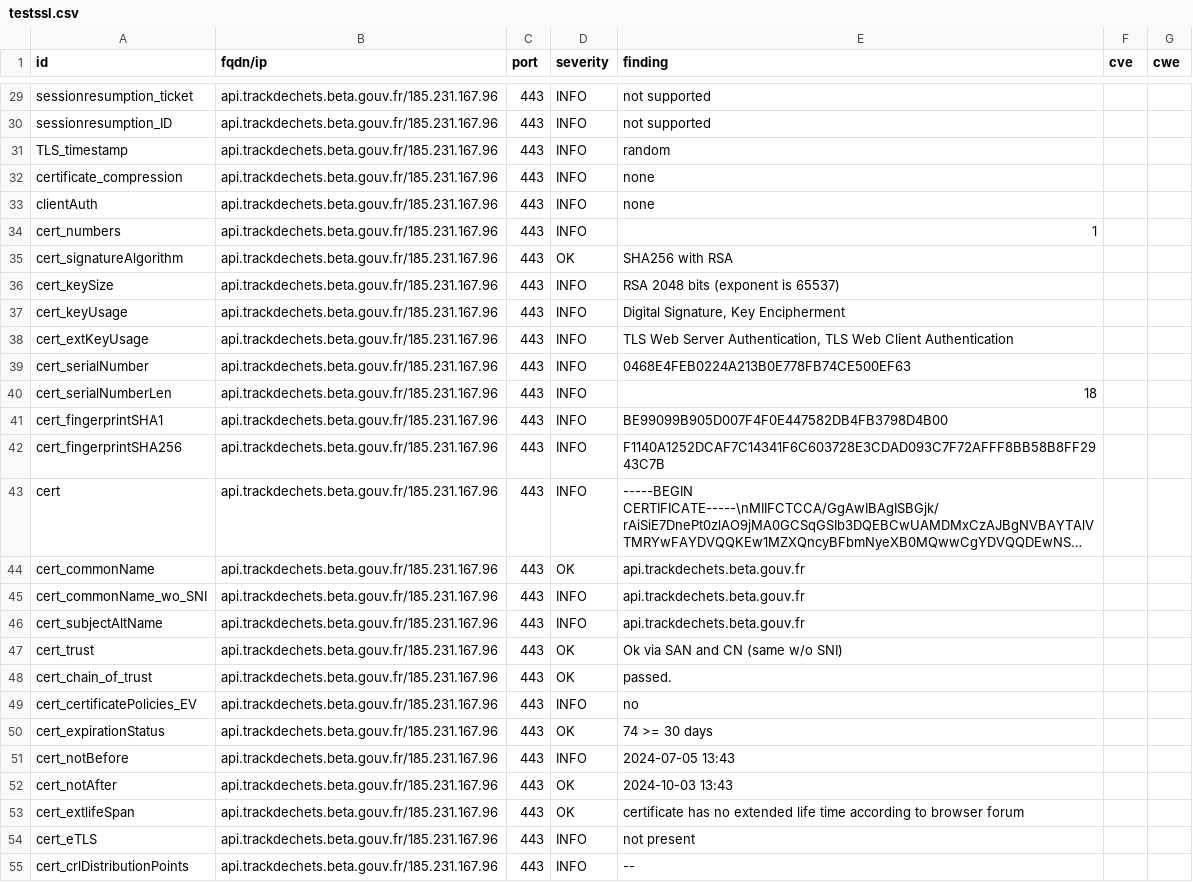
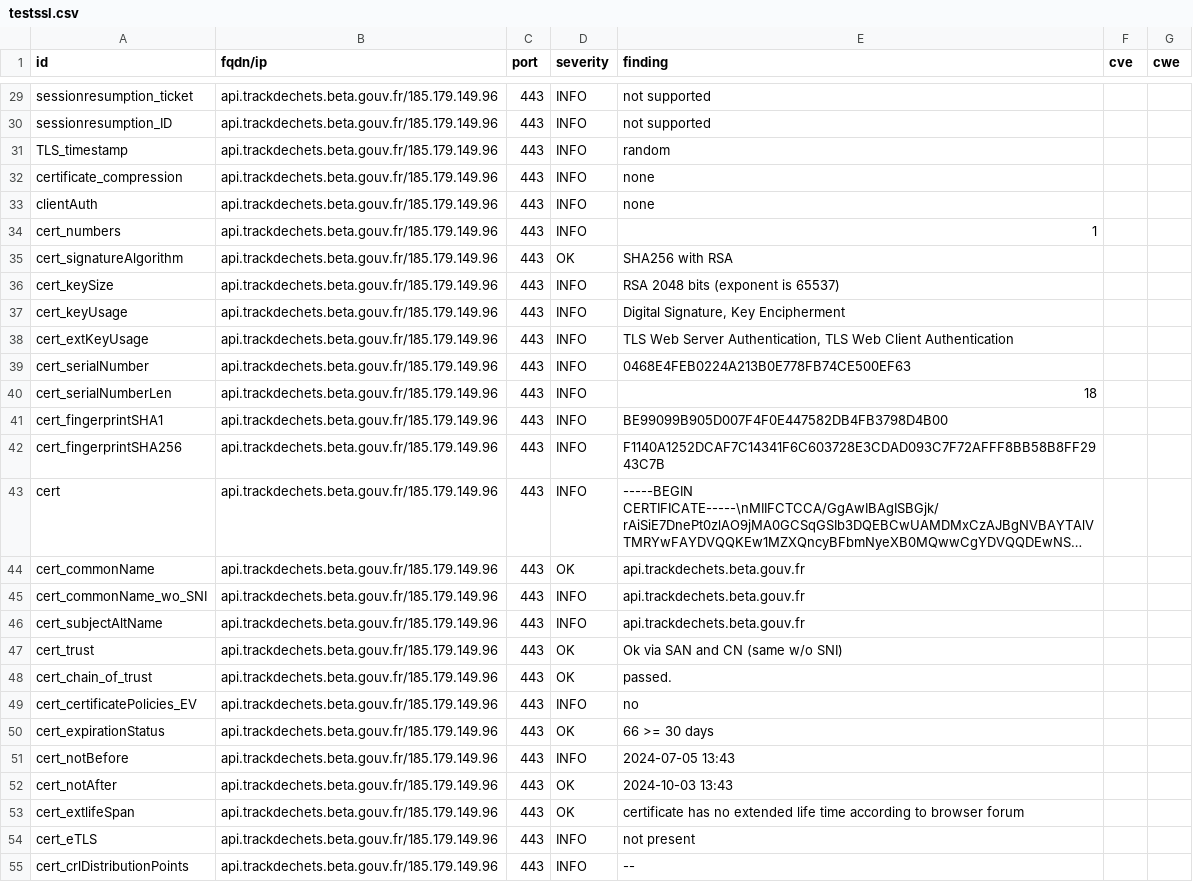
Before and after one commit to julienracine/dashlord, a CSV file: results/aHR0cHM6Ly9hcGkudHJhY2tkZWNoZXRzLmJldGEuZ291di5mcg==/testssl.csv, drawn as a sheet; only a part is shown, gaps mark what is left out; long unchanged cells end in …; the diff covers the shown part only; the diff names each change by its address in the sheet, - before the commit and + after, or states it on an @@ line.

Commit message:
update: https://api.trackdechets.beta.gouv.fr

```diff
--- a/results/aHR0cHM6Ly9hcGkudHJhY2tkZWNoZXRzLmJldGEuZ291di5mcg==/testssl.csv
+++ b/results/aHR0cHM6Ly9hcGkudHJhY2tkZWNoZXRzLmJldGEuZ291di5mcg==/testssl.csv
-B29:B55 (fqdn/ip): api.trackdechets.beta.gouv.fr/185.231.167.96
+B29:B55 (fqdn/ip): api.trackdechets.beta.gouv.fr/185.179.149.96
-E50 (finding): 74 >= 30 days
+E50 (finding): 66 >= 30 days
```
Also changed, not shown: 126 edited cells elsewhere in this file, 6 other files.
